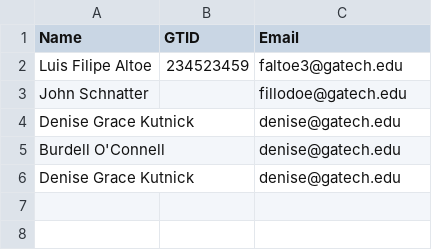
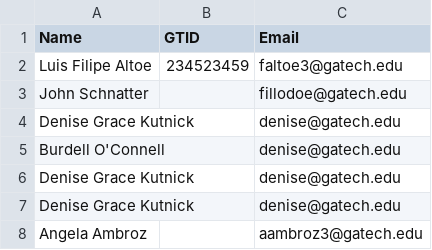
Before and after one commit to filipealtoe/anonymizer, a CSV file: Students/Students.csv, drawn as a sheet; the diff names each change by its address in the sheet, - before the commit and + after, or states it on an @@ line.

```diff
--- a/Students/Students.csv
+++ b/Students/Students.csv
+row 7: Denise Grace Kutnick |  | denise@gatech.edu
+row 8: Angela Ambroz |  | aambroz3@gatech.edu
```
Also changed, not shown: 9 other files.
